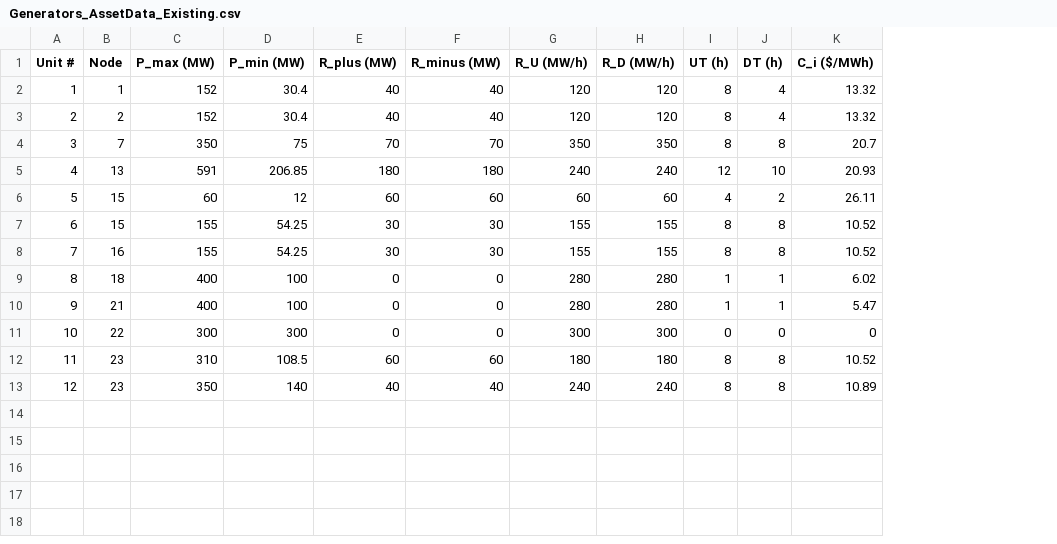
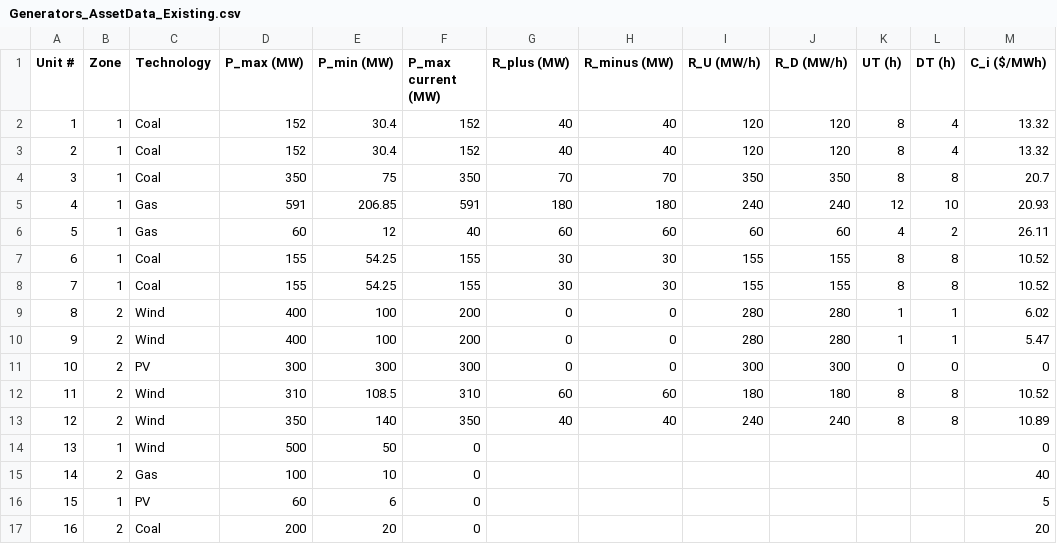
Before and after one commit to bioapfelsaft123/Opti, a CSV file: Data/ModelData/Generators_AssetData_Existing.csv, drawn as a sheet; only a part is shown; removed rows and columns are numbered as before the commit, all else as after; rows hold the shown columns only; the diff names each change by its address in the sheet, - before the commit and + after, or states it on an @@ line.

Commit message:
Added more input data

```diff
--- a/Data/ModelData/Generators_AssetData_Existing.csv
+++ b/Data/ModelData/Generators_AssetData_Existing.csv
-column B (Node), rows 2-13: 1 | 2 | 7 | 13 | 15 | 15 | 16 | 18 | 21 | 22 | 23 | 23
+column B (Zone), rows 2-13: 1 | 1 | 1 | 1 | 1 | 1 | 1 | 2 | 2 | 2 | 2 | 2
+column C (Technology), rows 2-13: Coal | Coal | Coal | Gas | Gas | Coal | Coal | Wind | Wind | PV | Wind | Wind
+column F (P_max current (MW)), rows 2-13: 152 | 152 | 350 | 591 | 40 | 155 | 155 | 200 | 200 | 300 | 310 | 350
+row 14: 13 | 1 | Wind | 500 | 50 | 0 |  |  |  |  |  |  | 0
+row 15: 14 | 2 | Gas | 100 | 10 | 0 |  |  |  |  |  |  | 40
+row 16: 15 | 1 | PV | 60 | 6 | 0 |  |  |  |  |  |  | 5
+row 17: 16 | 2 | Coal | 200 | 20 | 0 |  |  |  |  |  |  | 20
```
Also changed, not shown: 3 other files.
